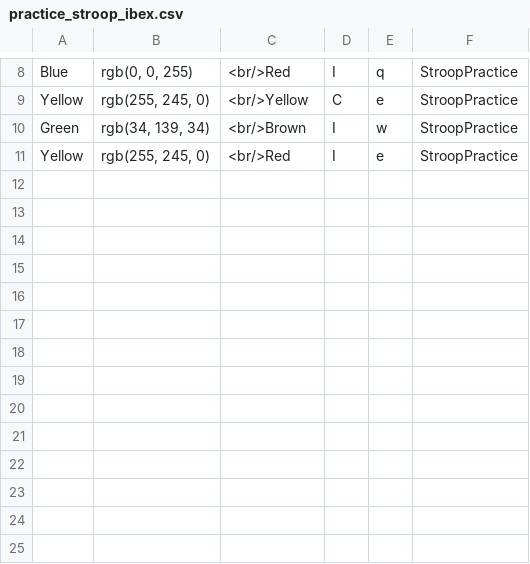
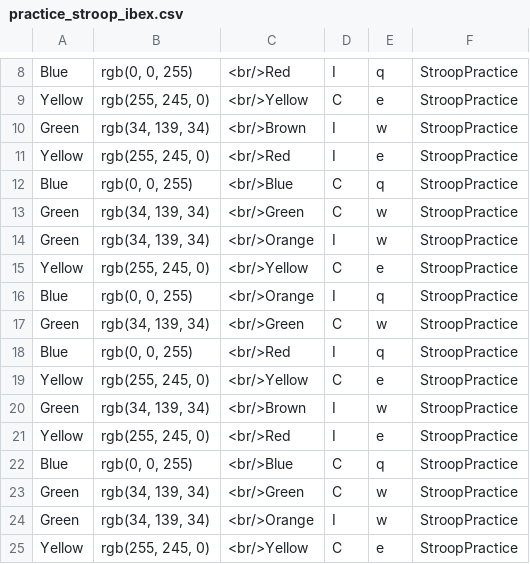
Before and after one commit to keyue-c/Stroop_sentence_interleaved, a CSV file: chunk_includes/practice_stroop_ibex.csv, drawn as a sheet; only a part is shown, gaps mark what is left out.

Commit message:
add stroop timeout (500msec) and a break

```diff
--- a/chunk_includes/practice_stroop_ibex.csv
+++ b/chunk_includes/practice_stroop_ibex.csv
@@ -11 +11,15 @@ Green,"rgb(34, 139, 34)",<br/>Brown,I,w,StroopPractice
 Yellow,"rgb(255, 245, 0)",<br/>Red ,I,e,StroopPractice
+Blue,"rgb(0, 0, 255)",<br/>Blue,C,q,StroopPractice
+Green,"rgb(34, 139, 34)",<br/>Green,C,w,StroopPractice
+Green,"rgb(34, 139, 34)",<br/>Orange,I,w,StroopPractice
+Yellow,"rgb(255, 245, 0)",<br/>Yellow,C,e,StroopPractice
+Blue,"rgb(0, 0, 255)",<br/>Orange,I,q,StroopPractice
+Green,"rgb(34, 139, 34)",<br/>Green,C,w,StroopPractice
+Blue,"rgb(0, 0, 255)",<br/>Red,I,q,StroopPractice
+Yellow,"rgb(255, 245, 0)",<br/>Yellow,C,e,StroopPractice
+Green,"rgb(34, 139, 34)",<br/>Brown,I,w,StroopPractice
+Yellow,"rgb(255, 245, 0)",<br/>Red ,I,e,StroopPractice
+Blue,"rgb(0, 0, 255)",<br/>Blue,C,q,StroopPractice
+Green,"rgb(34, 139, 34)",<br/>Green,C,w,StroopPractice
+Green,"rgb(34, 139, 34)",<br/>Orange,I,w,StroopPractice
+Yellow,"rgb(255, 245, 0)",<br/>Yellow,C,e,StroopPractice
```
Also changed, not shown: chunk_includes/practice_matching_ibex.csv, 6 other files.
